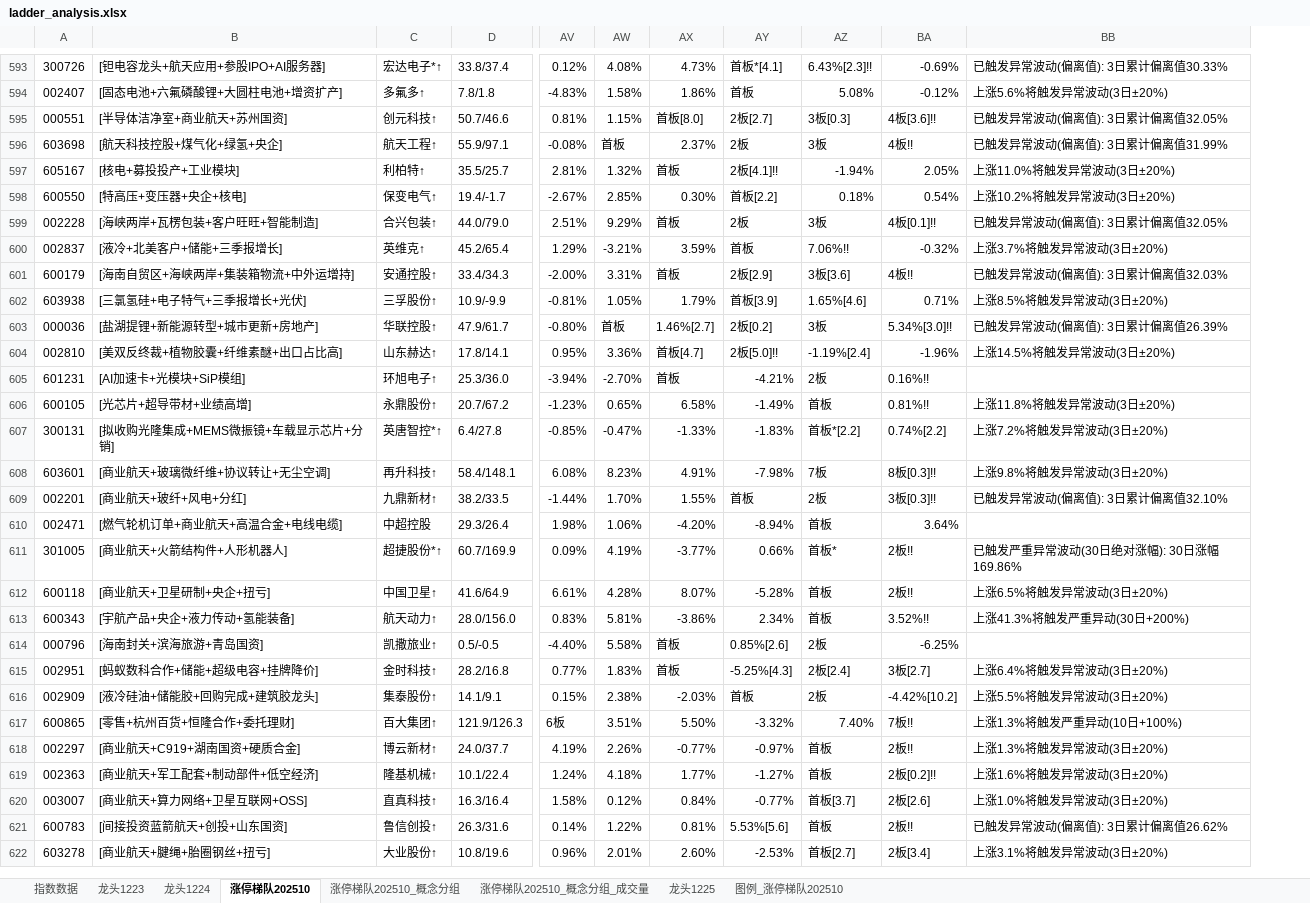
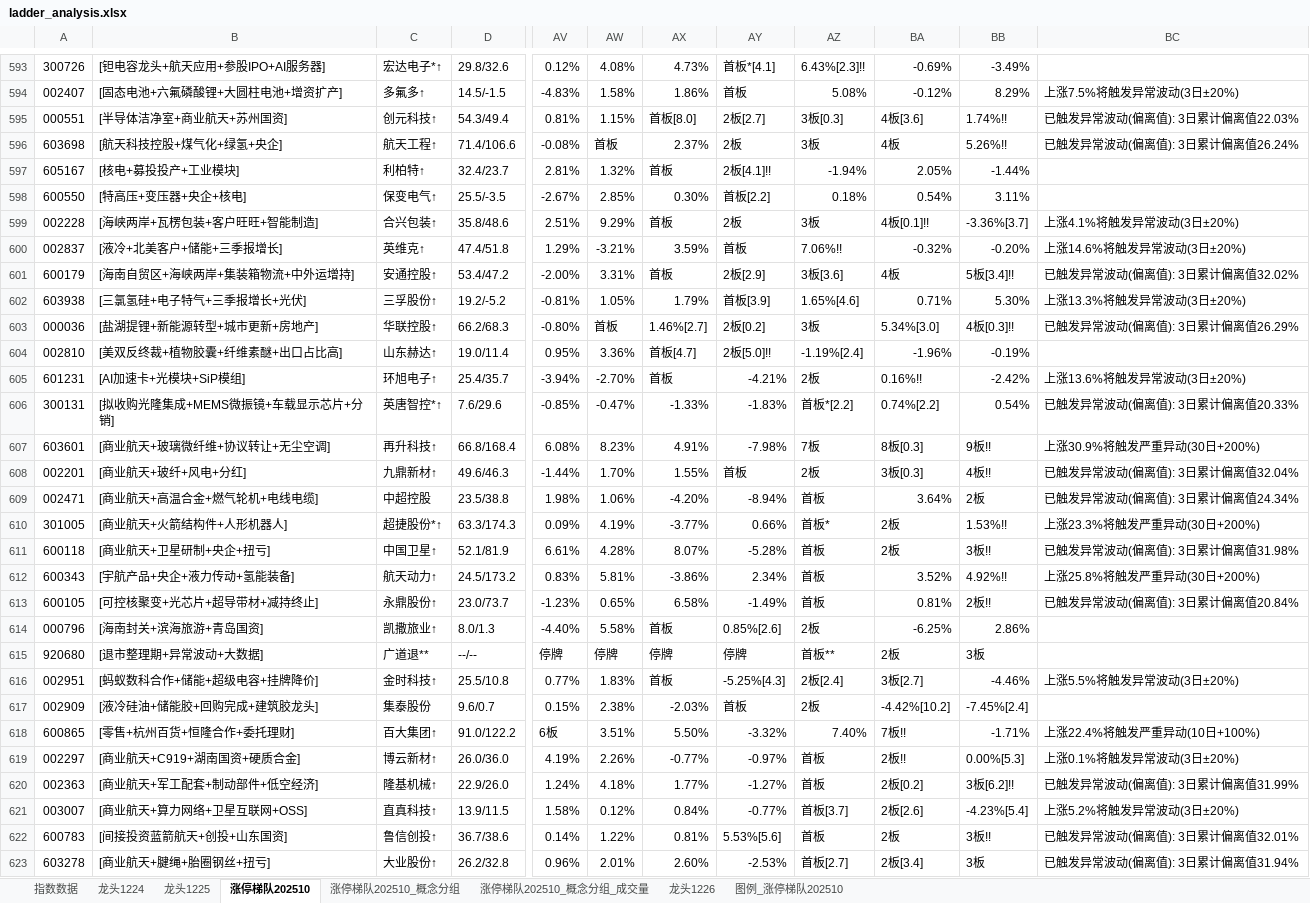
Before and after one commit to KealLiang/HardTrading, an Excel workbook: excel/ladder_analysis.xlsx, sheet 涨停梯队202510, drawn as a sheet; only a part is shown, gaps mark what is left out; values as stored, in another font and other column widths than the file's, no cell formats; removed rows and columns are numbered as before the commit, all else as after; rows hold the shown columns only; the diff covers the shown part only; the diff names each change by its address in the sheet, - before the commit and + after, or states it on an @@ line.

```diff
--- a/excel/ladder_analysis.xlsx (sheet 涨停梯队202510)
+++ b/excel/ladder_analysis.xlsx (sheet 涨停梯队202510)
-sheet tab: 龙头1223
+sheet tab: 龙头1226
@@ sheet tab order changed: 指数数据 | 龙头1224 | 龙头1225 | 涨停梯队202510 | 涨停梯队202510_概念分组 | 涨停梯队202510_概念分组_成交量 | 龙头1226 | 图例_涨停梯队202510 @@
-column D, rows 593-605: 33.8/37.4 | 7.8/1.8 | 50.7/46.6 | 55.9/97.1 | 35.5/25.7 | 19.4/-1.7 | 44.0/79.0 | 45.2/65.4 | 33.4/34.3 | 10.9/-9.9 | 47.9/61.7 | 17.8/14.1 | 25.3/36.0; rows 607-622: 6.4/27.8 | 58.4/148.1 | 38.2/33.5 | 29.3/26.4 | 60.7/169.9 | 41.6/64.9 | 28.0/156.0 | 0.5/-0.5 | 28.2/16.8 | 14.1/9.1 | 121.9/126.3 | 24.0/37.7 | 10.1/22.4 | 16.3/16.4 | 26.3/31.6 | 10.8/19.6
+column D, rows 593-612: 29.8/32.6 | 14.5/-1.5 | 54.3/49.4 | 71.4/106.6 | 32.4/23.7 | 25.5/-3.5 | 35.8/48.6 | 47.4/51.8 | 53.4/47.2 | 19.2/-5.2 | 66.2/68.3 | 19.0/11.4 | 25.4/35.7 | 7.6/29.6 | 66.8/168.4 | 49.6/46.3 | 23.5/38.8 | 63.3/174.3 | 52.1/81.9 | 24.5/173.2; row 614: 8.0/1.3; rows 616-623: 25.5/10.8 | 9.6/0.7 | 91.0/122.2 | 26.0/36.0 | 22.9/26.0 | 13.9/11.5 | 36.7/38.6 | 26.2/32.8
-column BB, rows 593-604: 已触发异常波动(偏离值): 3日累计偏离值30.33% | 上涨5.6%将触发异常波动(3日±20%) | 已触发异常波动(偏离值): 3日累计偏离值32.05% | 已触发异常波动(偏离值): 3日累计偏离值31.99% | 上涨11.0%将触发异常波动(3日±20%) | 上涨10.2%将触发异常波动(3日±20%) | 已触发异常波动(偏离值): 3日累计偏离值32.05% | 上涨3.7%将触发异常波动(3日±20%) | 已触发异常波动(偏离值): 3日累计偏离值32.03% | 上涨8.5%将触发异常波动(3日±20%) | 已触发异常波动(偏离值): 3日累计偏离值26.39% | 上涨14.5%将触发异常波动(3日±20%); rows 607-622: 上涨7.2%将触发异常波动(3日±20%) | 上涨9.8%将触发异常波动(3日±20%) | 已触发异常波动(偏离值): 3日累计偏离值32.10% |  | 已触发严重异常波动(30日绝对涨幅): 30日涨幅169.86% | 上涨6.5%将触发异常波动(3日±20%) | 上涨41.3%将触发严重异动(30日+200%) |  | 上涨6.4%将触发异常波动(3日±20%) | 上涨5.5%将触发异常波动(3日±20%) | 上涨1.3%将触发严重异动(10日+100%) | 上涨1.3%将触发异常波动(3日±20%) | 上涨1.6%将触发异常波动(3日±20%) | 上涨1.0%将触发异常波动(3日±20%) | 已触发异常波动(偏离值): 3日累计偏离值26.62% | 上涨3.1%将触发异常波动(3日±20%)
+column BB, rows 593-612: -3.49% | 8.29% | 1.74%!! | 5.26%!! | -1.44% | 3.11% | -3.36%[3.7] | -0.20% | 5板[3.4]!! | 5.30% | 4板[0.3]!! | -0.19% | -2.42% | 0.54% | 9板!! | 4板!! | 2板 | 1.53%!! | 3板!! | 4.92%!!; row 614: 2.86%; rows 616-623: -4.46% | -7.45%[2.4] | -1.71% | 0.00%[5.3] | 3板[6.2]!! | -4.23%[5.4] | 3板!! | 3板
+column BC, rows 594-612: 上涨7.5%将触发异常波动(3日±20%) | 已触发异常波动(偏离值): 3日累计偏离值22.03% | 已触发异常波动(偏离值): 3日累计偏离值26.24% |  |  | 上涨4.1%将触发异常波动(3日±20%) | 上涨14.6%将触发异常波动(3日±20%) | 已触发异常波动(偏离值): 3日累计偏离值32.02% | 上涨13.3%将触发异常波动(3日±20%) | 已触发异常波动(偏离值): 3日累计偏离值26.29% |  | 上涨13.6%将触发异常波动(3日±20%) | 已触发异常波动(偏离值): 3日累计偏离值20.33% | 上涨30.9%将触发严重异动(30日+200%) | 已触发异常波动(偏离值): 3日累计偏离值32.04% | 已触发异常波动(偏离值): 3日累计偏离值24.34% | 上涨23.3%将触发严重异动(30日+200%) | 已触发异常波动(偏离值): 3日累计偏离值31.98% | 上涨25.8%将触发严重异动(30日+200%); rows 616-623: 上涨5.5%将触发异常波动(3日±20%) |  | 上涨22.4%将触发严重异动(10日+100%) | 上涨0.1%将触发异常波动(3日±20%) | 已触发异常波动(偏离值): 3日累计偏离值31.99% | 上涨5.2%将触发异常波动(3日±20%) | 已触发异常波动(偏离值): 3日累计偏离值32.01% | 已触发异常波动(偏离值): 3日累计偏离值31.94%
-BA595: 4板[3.6]!!
+BA595: 4板[3.6]
-BA596: 4板!!
+BA596: 4板
-BA601: 4板!!
+BA601: 4板
-BA603: 5.34%[3.0]!!
+BA603: 5.34%[3.0]
-row 606: 600105 | [光芯片+超导带材+业绩高增] | 永鼎股份↑ | 20.7/67.2 | -1.23% | 0.65% | 6.58% | -1.49% | 首板 | 0.81%!! | 上涨11.8%将触发异常波动(3日±20%)
-BA607: 8板[0.3]!!
+BA607: 8板[0.3]
-BA608: 3板[0.3]!!
+BA608: 3板[0.3]
-B609: [燃气轮机订单+商业航天+高温合金+电线电缆]
+B609: [商业航天+高温合金+燃气轮机+电线电缆]
-BA610:BA611: 2板!!
+BA610:BA611: 2板
-BA612: 3.52%!!
+BA612: 3.52%
+row 613: 600105 | [可控核聚变+光芯片+超导带材+减持终止] | 永鼎股份↑ | 23.0/73.7 | -1.23% | 0.65% | 6.58% | -1.49% | 首板 | 0.81% | 2板!! | 已触发异常波动(偏离值): 3日累计偏离值20.84%
+row 615: 920680 | [退市整理期+异常波动+大数据] | 广道退** | --/-- | 停牌 | 停牌 | 停牌 | 停牌 | 首板** | 2板 | 3板
-C617: 集泰股份↑
+C617: 集泰股份
-BA620: 2板[0.2]!!
+BA620: 2板[0.2]
-BA622: 2板!!
+BA622: 2板
```
Also changed, not shown: 26 added rows, 9 removed rows, 4 moved rows and 136 edited cells elsewhere in this sheet, sheet 涨停梯队202510_概念分组_成交量, sheet 涨停梯队202510_概念分组, sheet 图例_涨停梯队202510, sheet 指数数据, sheet 龙头1225, sheet 龙头1224, cell formats, hidden cells, excel/fupan_analysis.xlsx, excel/fupan_stocks_non_main.xlsx, 3 other files.
